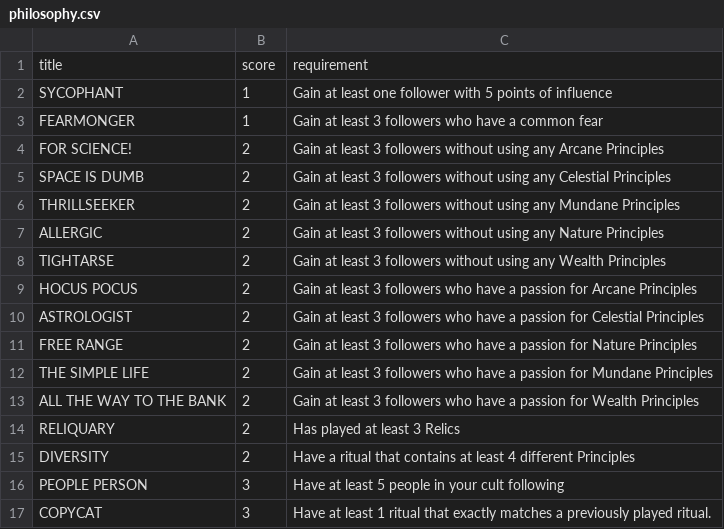
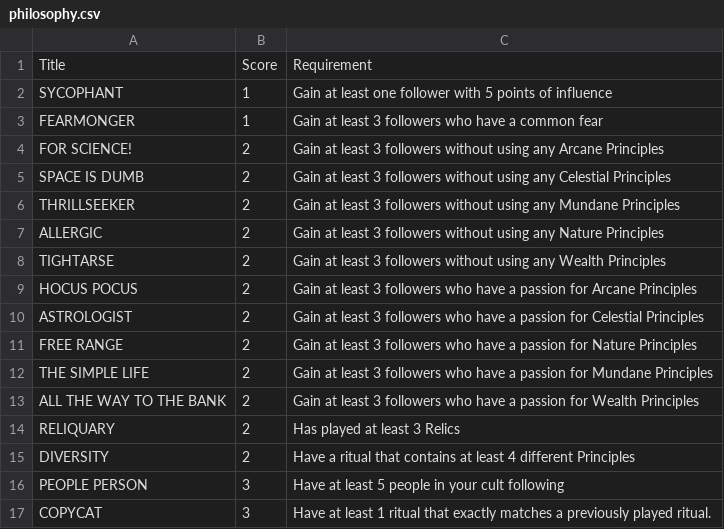
Before and after one commit to ericathegreat/Cult-Following, a CSV file: philosophy.csv, drawn as a sheet.

Commit message:
Philosophy card formatting

```diff
--- a/philosophy.csv
+++ b/philosophy.csv
@@ -1,2 +1,2 @@
-title,score,requirement
+Title,Score,Requirement
 SYCOPHANT,1,Gain at least one follower with 5 points of influence
```
Also changed, not shown: focus.csv, relics.csv, 4 other files.
